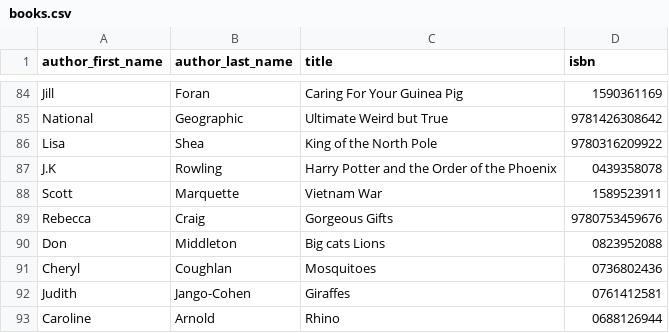
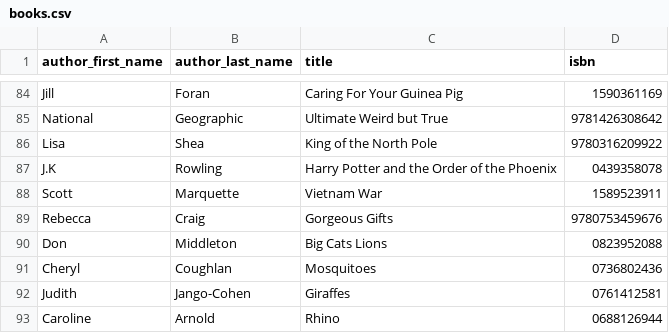
Before and after one commit to sekharp/kids-catalog, a CSV file: lib/data/books.csv, drawn as a sheet; only a part is shown, gaps mark what is left out.

```diff
--- a/lib/data/books.csv
+++ b/lib/data/books.csv
@@ -89,3 +89,3 @@ Scott,Marquette,Vietnam War,1589523911
 Rebecca,Craig,Gorgeous Gifts,9780753459676
-Don,Middleton,Big cats Lions,0823952088
+Don,Middleton,Big Cats Lions,0823952088
 Cheryl,Coughlan,Mosquitoes,0736802436
```
Also changed, not shown: 5 other files.
